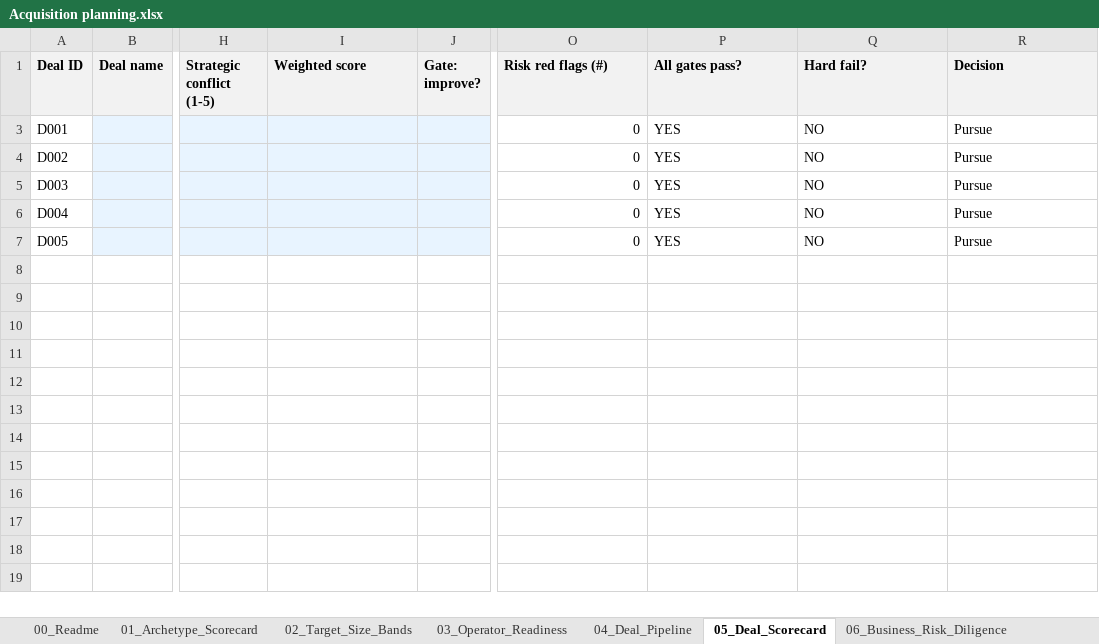
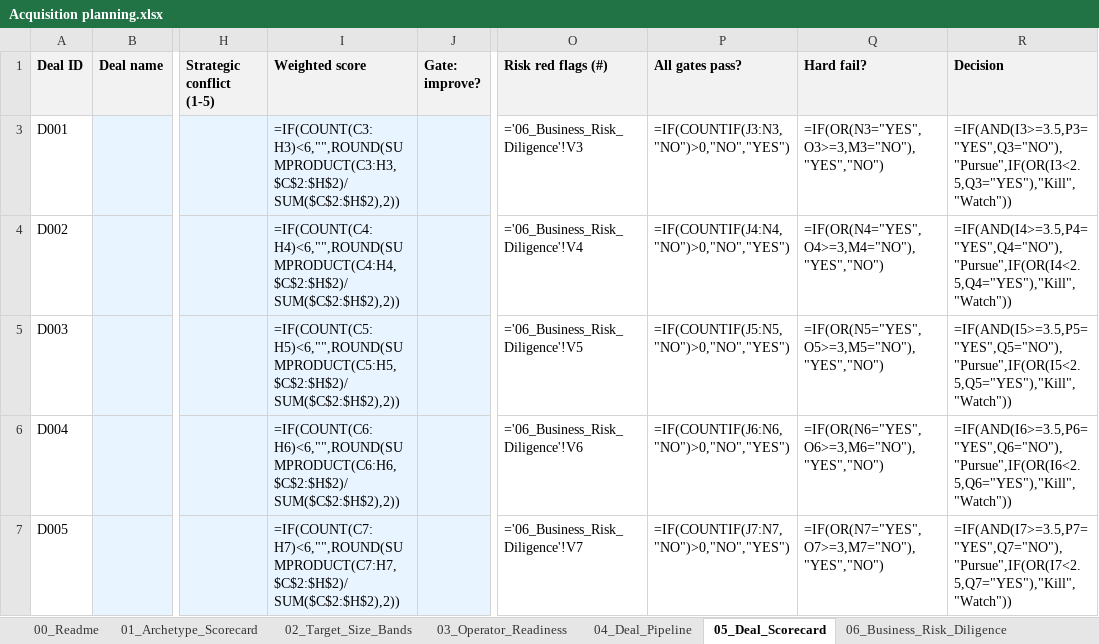
Before and after one commit to b-lavania/project-thema, an Excel workbook: ACQUISITION/Acquisition planning.xlsx, sheet 05_Deal_Scorecard, drawn as a sheet; only a part is shown, gaps mark what is left out; values as stored, in another font and other column widths than the file's, no borders; formulas without a stored value are shown as written; the diff names each change by its address in the sheet, - before the commit and + after, or states it on an @@ line.

```diff
--- a/ACQUISITION/Acquisition planning.xlsx (sheet 05_Deal_Scorecard)
+++ b/ACQUISITION/Acquisition planning.xlsx (sheet 05_Deal_Scorecard)
-I3 (Weighted score): (empty)
+I3 (Weighted score): =IF(COUNT(C3:H3)<6,"",ROUND(SUMPRODUCT(C3:H3,$C$2:$H$2)/SUM($C$2:$H$2),2))
-O3 (Risk red flags (#)): 0
+O3 (Risk red flags (#)): ='06_Business_Risk_Diligence'!V3
-P3 (All gates pass?): YES
+P3 (All gates pass?): =IF(COUNTIF(J3:N3,"NO")>0,"NO","YES")
-Q3 (Hard fail?): NO
+Q3 (Hard fail?): =IF(OR(N3="YES",O3>=3,M3="NO"),"YES","NO")
-R3 (Decision): Pursue
+R3 (Decision): =IF(AND(I3>=3.5,P3="YES",Q3="NO"),"Pursue",IF(OR(I3<2.5,Q3="YES"),"Kill","Watch"))
-I4 (Weighted score): (empty)
+I4 (Weighted score): =IF(COUNT(C4:H4)<6,"",ROUND(SUMPRODUCT(C4:H4,$C$2:$H$2)/SUM($C$2:$H$2),2))
-O4 (Risk red flags (#)): 0
+O4 (Risk red flags (#)): ='06_Business_Risk_Diligence'!V4
-P4 (All gates pass?): YES
+P4 (All gates pass?): =IF(COUNTIF(J4:N4,"NO")>0,"NO","YES")
-Q4 (Hard fail?): NO
+Q4 (Hard fail?): =IF(OR(N4="YES",O4>=3,M4="NO"),"YES","NO")
-R4 (Decision): Pursue
+R4 (Decision): =IF(AND(I4>=3.5,P4="YES",Q4="NO"),"Pursue",IF(OR(I4<2.5,Q4="YES"),"Kill","Watch"))
-I5 (Weighted score): (empty)
+I5 (Weighted score): =IF(COUNT(C5:H5)<6,"",ROUND(SUMPRODUCT(C5:H5,$C$2:$H$2)/SUM($C$2:$H$2),2))
-O5 (Risk red flags (#)): 0
+O5 (Risk red flags (#)): ='06_Business_Risk_Diligence'!V5
-P5 (All gates pass?): YES
+P5 (All gates pass?): =IF(COUNTIF(J5:N5,"NO")>0,"NO","YES")
-Q5 (Hard fail?): NO
+Q5 (Hard fail?): =IF(OR(N5="YES",O5>=3,M5="NO"),"YES","NO")
-R5 (Decision): Pursue
+R5 (Decision): =IF(AND(I5>=3.5,P5="YES",Q5="NO"),"Pursue",IF(OR(I5<2.5,Q5="YES"),"Kill","Watch"))
-I6 (Weighted score): (empty)
+I6 (Weighted score): =IF(COUNT(C6:H6)<6,"",ROUND(SUMPRODUCT(C6:H6,$C$2:$H$2)/SUM($C$2:$H$2),2))
-O6 (Risk red flags (#)): 0
+O6 (Risk red flags (#)): ='06_Business_Risk_Diligence'!V6
-P6 (All gates pass?): YES
+P6 (All gates pass?): =IF(COUNTIF(J6:N6,"NO")>0,"NO","YES")
-Q6 (Hard fail?): NO
+Q6 (Hard fail?): =IF(OR(N6="YES",O6>=3,M6="NO"),"YES","NO")
-R6 (Decision): Pursue
+R6 (Decision): =IF(AND(I6>=3.5,P6="YES",Q6="NO"),"Pursue",IF(OR(I6<2.5,Q6="YES"),"Kill","Watch"))
-I7 (Weighted score): (empty)
+I7 (Weighted score): =IF(COUNT(C7:H7)<6,"",ROUND(SUMPRODUCT(C7:H7,$C$2:$H$2)/SUM($C$2:$H$2),2))
-O7 (Risk red flags (#)): 0
+O7 (Risk red flags (#)): ='06_Business_Risk_Diligence'!V7
-P7 (All gates pass?): YES
+P7 (All gates pass?): =IF(COUNTIF(J7:N7,"NO")>0,"NO","YES")
-Q7 (Hard fail?): NO
+Q7 (Hard fail?): =IF(OR(N7="YES",O7>=3,M7="NO"),"YES","NO")
-R7 (Decision): Pursue
+R7 (Decision): =IF(AND(I7>=3.5,P7="YES",Q7="NO"),"Pursue",IF(OR(I7<2.5,Q7="YES"),"Kill","Watch"))
```
Also changed, not shown: sheet 08_Time_Budget, sheet 03_Operator_Readiness, sheet 01_Archetype_Scorecard, sheet 02_Target_Size_Bands, sheet 06_Business_Risk_Diligence, sheet 00_Readme, other sheet tabs, 17 other files.
